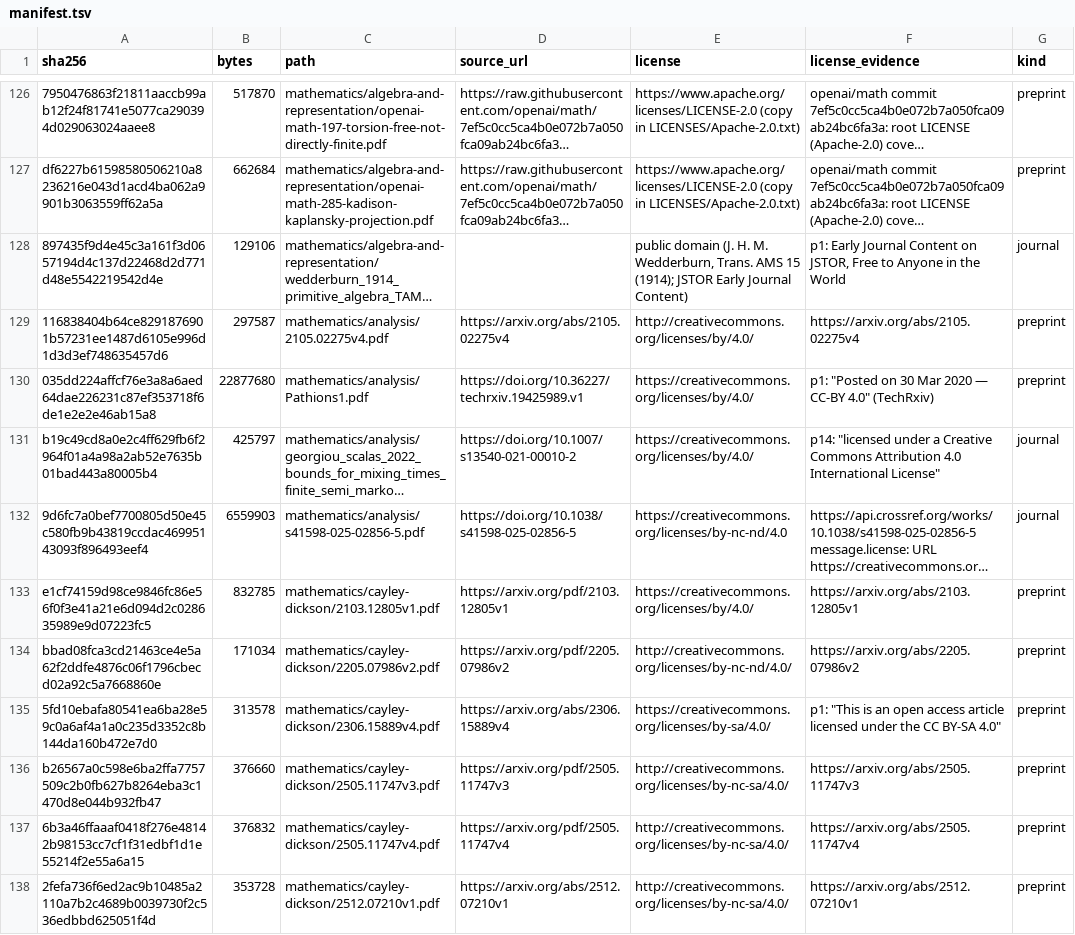
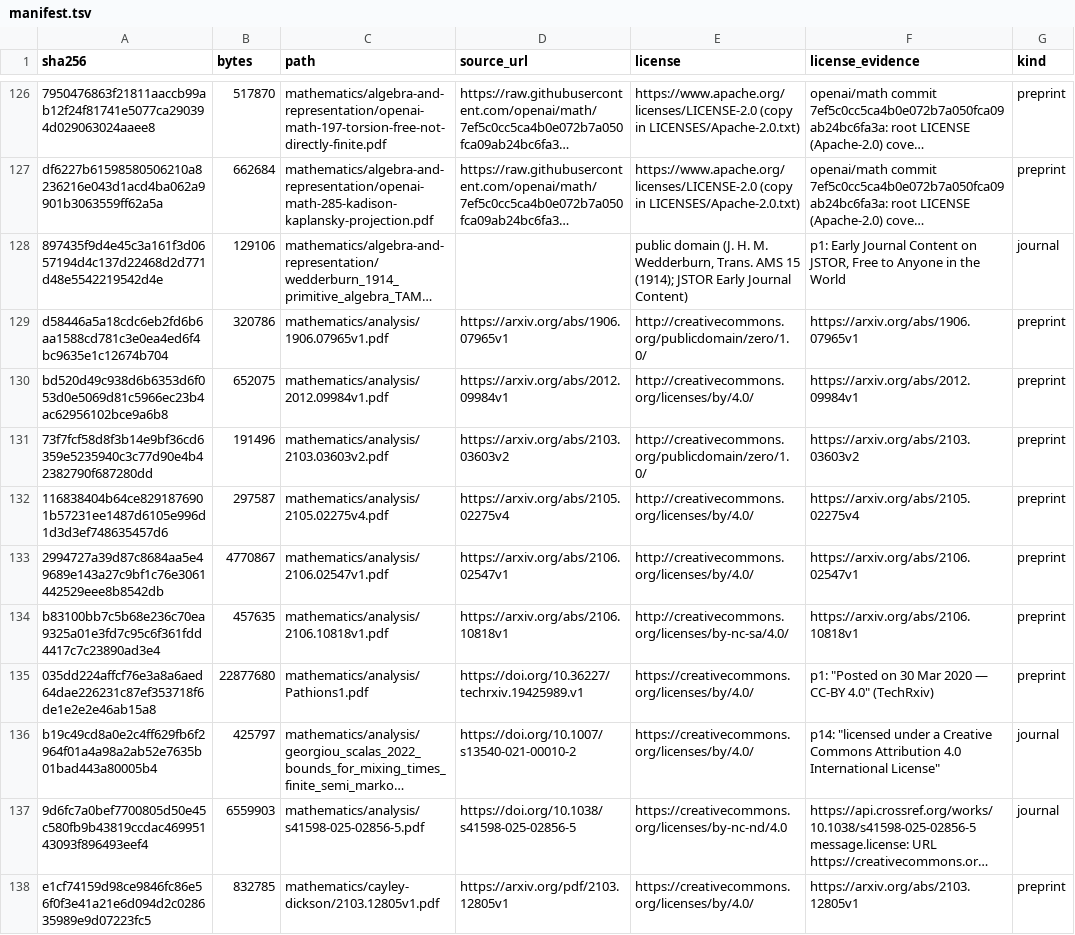
Before and after one commit to Oichkatzelesfrettschen/gororoba-documents-public, a TSV file: manifest.tsv, drawn as a sheet; only a part is shown, gaps mark what is left out; the shorter side is filled out with more unchanged rows; long unchanged cells end in …; the diff names each change by its address in the sheet, - before the commit and + after, or states it on an @@ line.

Commit message:
documents: file 5 arXiv preprints under mathematics/analysis
Each PDF carries the arXiv stamp of its version; the license in the manifest row comes from the oaipmh.arxiv.org record of that identifier, and the sha256 and byte count match the copy in the owner's Documents tree.

```diff
--- a/manifest.tsv
+++ b/manifest.tsv
+row 129: d58446a5a18cdc6eb2fd6b6aa1588cd781c3e0ea4ed6f4bc9635e1c12674b704 | 320786 | mathematics/analysis/1906.07965v1.pdf | https://arxiv.org/abs/1906.07965v1 | http://creativecommons.org/publicdomain/zero/1.0/ | https://arxiv.org/abs/1906.07965v1 | preprint
+row 130: bd520d49c938d6b6353d6f053d0e5069d81c5966ec23b4ac62956102bce9a6b8 | 652075 | mathematics/analysis/2012.09984v1.pdf | https://arxiv.org/abs/2012.09984v1 | http://creativecommons.org/licenses/by/4.0/ | https://arxiv.org/abs/2012.09984v1 | preprint
+row 131: 73f7fcf58d8f3b14e9bf36cd6359e5235940c3c77d90e4b42382790f687280dd | 191496 | mathematics/analysis/2103.03603v2.pdf | https://arxiv.org/abs/2103.03603v2 | http://creativecommons.org/publicdomain/zero/1.0/ | https://arxiv.org/abs/2103.03603v2 | preprint
+row 133: 2994727a39d87c8684aa5e49689e143a27c9bf1c76e3061442529eee8b8542db | 4770867 | mathematics/analysis/2106.02547v1.pdf | https://arxiv.org/abs/2106.02547v1 | http://creativecommons.org/licenses/by/4.0/ | https://arxiv.org/abs/2106.02547v1 | preprint
+row 134: b83100bb7c5b68e236c70ea9325a01e3fd7c95c6f361fdd4417c7c23890ad3e4 | 457635 | mathematics/analysis/2106.10818v1.pdf | https://arxiv.org/abs/2106.10818v1 | http://creativecommons.org/licenses/by-nc-sa/4.0/ | https://arxiv.org/abs/2106.10818v1 | preprint
```
Also changed, not shown: 5 other files.
